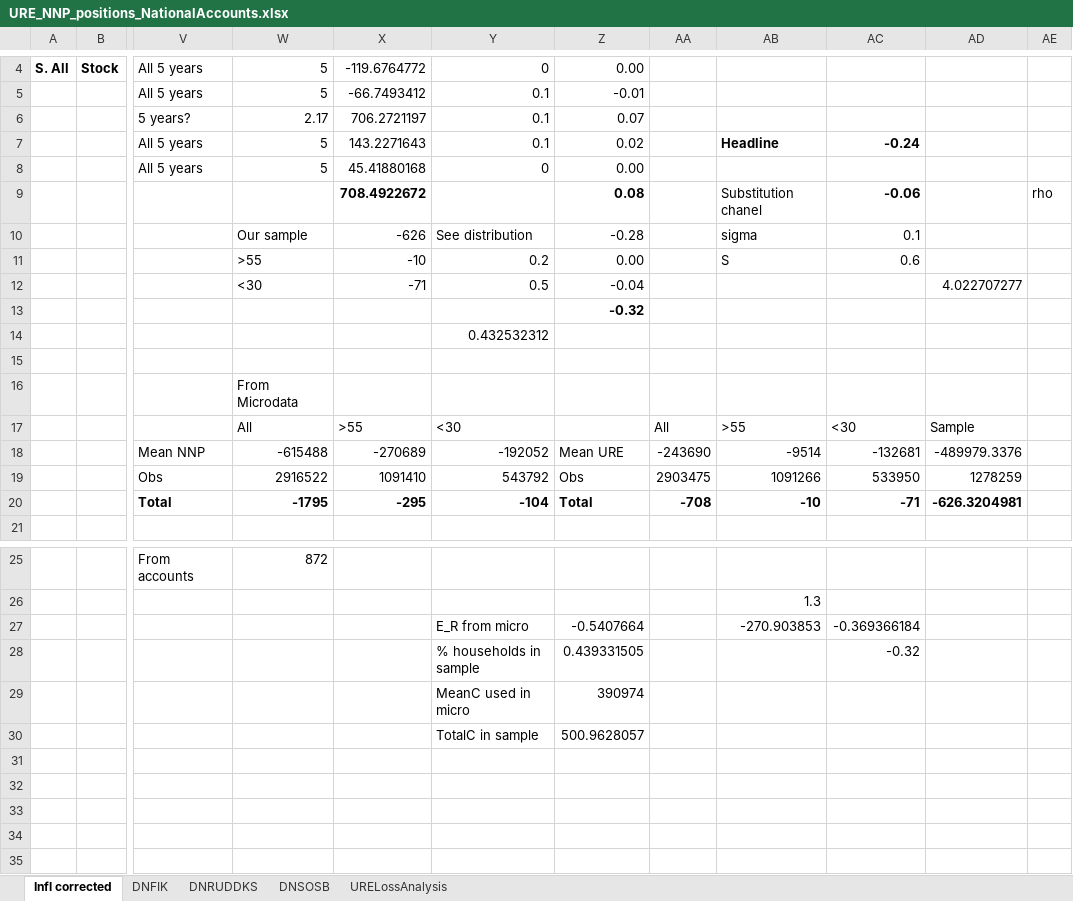
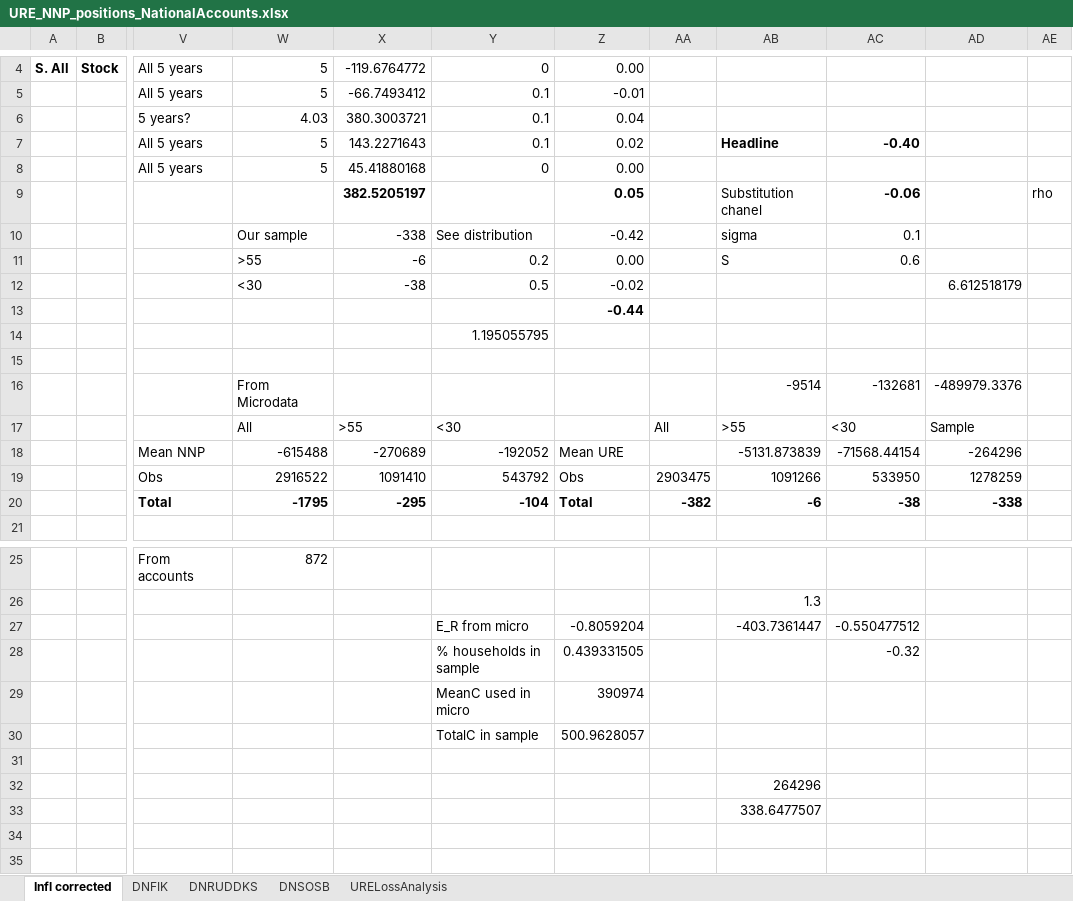
Before and after one commit to edmundcrawley/IncomeUncertaintyGit, an Excel workbook: Code/URE_NNP_positions_NationalAccounts.xlsx, sheet Infl corrected, drawn as a sheet; only a part is shown, gaps mark what is left out; values as stored, in another font and other column widths than the file's, no borders; the diff names each change by its address in the sheet, - before the commit and + after, or states it on an @@ line.

```diff
--- a/Code/URE_NNP_positions_NationalAccounts.xlsx (sheet Infl corrected)
+++ b/Code/URE_NNP_positions_NationalAccounts.xlsx (sheet Infl corrected)
-W6: 2.17
+W6: 4.03
-X6: 706.2721197
+X6: 380.3003721
-Z6: 0.07
+Z6: 0.04
-AC7: -0.24
+AC7: -0.40
-X9: 708.4922672
+X9: 382.5205197
-Z9: 0.08
+Z9: 0.05
-X10: -626
+X10: -338
-Z10: -0.28
+Z10: -0.42
-X11: -10
+X11: -6
-X12: -71
+X12: -38
-Z12: -0.04
+Z12: -0.02
-AD12: 4.022707277
+AD12: 6.612518179
-Z13: -0.32
+Z13: -0.44
-Y14: 0.432532312
+Y14: 1.195055795
-AB16: (empty)
+AB16: -9514
-AC16: (empty)
+AC16: -132681
-AD16: (empty)
+AD16: -489979.3376
-AA18: -243690
+AA18: (empty)
-AB18: -9514
+AB18: -5131.873839
-AC18: -132681
+AC18: -71568.44154
-AD18: -489979.3376
+AD18: -264296
-AA20: -708
+AA20: -382
-AB20: -10
+AB20: -6
-AC20: -71
+AC20: -38
-AD20: -626.3204981
+AD20: -338
-Z27: -0.5407664
+Z27: -0.8059204
-AB27: -270.903853
+AB27: -403.7361447
-AC27: -0.369366184
+AC27: -0.550477512
-AB32: (empty)
+AB32: 264296
-AB33: (empty)
+AB33: 338.6477507
```
Also changed, not shown: 22 other files.
